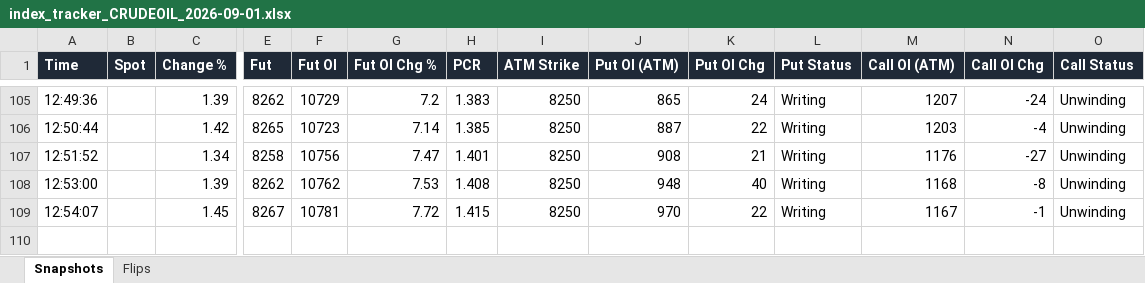
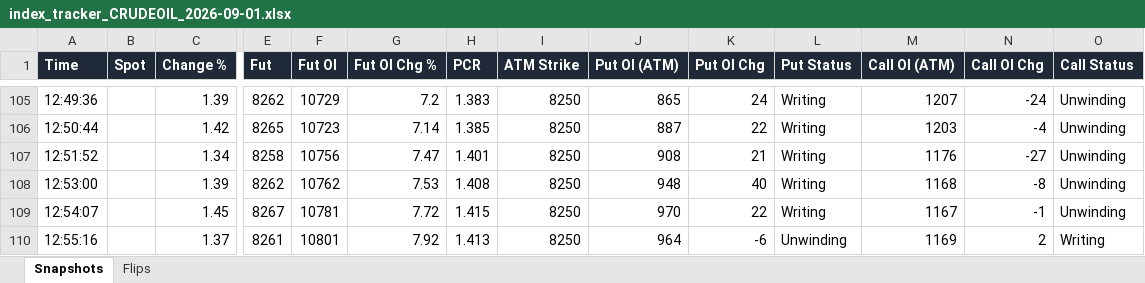
Before and after one commit to dhanunjaya-kd/fo-radar, an Excel workbook: backend/signal_logs/2026-09-01/index_tracker_CRUDEOIL_2026-09-01.xlsx, sheet Snapshots, drawn as a sheet; only a part is shown, gaps mark what is left out; values as stored, in another font and other column widths than the file's, no borders; rows hold the shown columns only; the diff names each change by its address in the sheet, - before the commit and + after, or states it on an @@ line.

```diff
--- a/backend/signal_logs/2026-09-01/index_tracker_CRUDEOIL_2026-09-01.xlsx (sheet Snapshots)
+++ b/backend/signal_logs/2026-09-01/index_tracker_CRUDEOIL_2026-09-01.xlsx (sheet Snapshots)
+row 110: 12:55:16 |  | 1.37 | 8261 | 10801 | 7.92 | 1.413 | 8250 | 964 | -6 | Unwinding | 1169 | 2 | Writing
```
Also changed, not shown: backend/signal_logs/2026-09-01/index_tracker_BANKNIFTY_2026-09-01.xlsx, backend/signal_logs/2026-09-01/index_tracker_CRUDEOILM_2026-09-01.xlsx, 2 other files.
